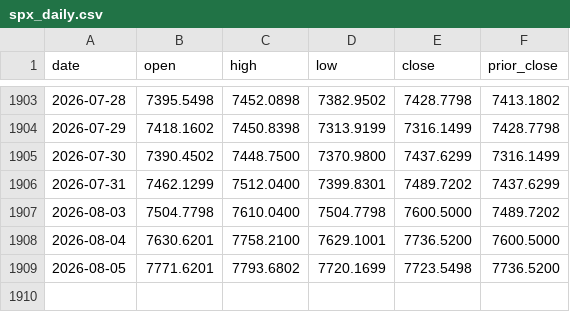
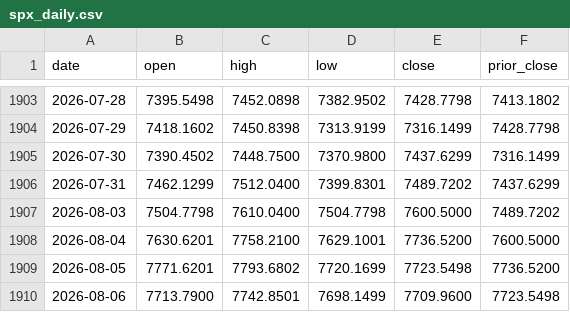
Before and after one commit to magis-capital-partners/spx-0dte, a CSV file: data/calendar/spx_daily.csv, drawn as a sheet; only a part is shown, gaps mark what is left out.

```diff
--- a/data/calendar/spx_daily.csv
+++ b/data/calendar/spx_daily.csv
@@ -1909 +1909,2 @@ date,open,high,low,close,prior_close
 2026-08-05,7771.6201,7793.6802,7720.1699,7723.5498,7736.5200
+2026-08-06,7713.7900,7742.8501,7698.1499,7709.9600,7723.5498
```
Also changed, not shown: data/calendar/ixic_daily.csv, data/calendar/rut_daily.csv, 10 other files.
